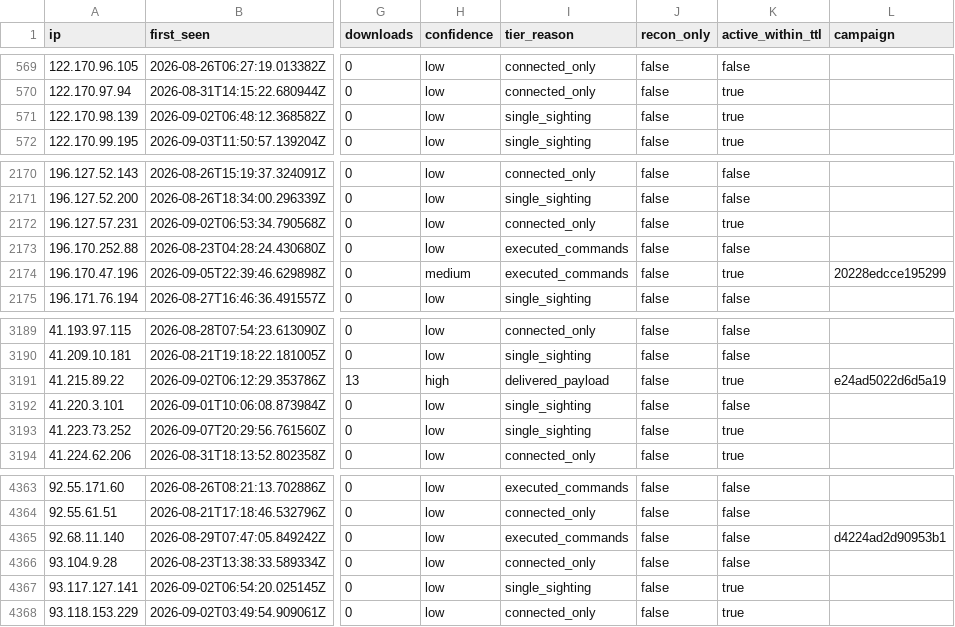
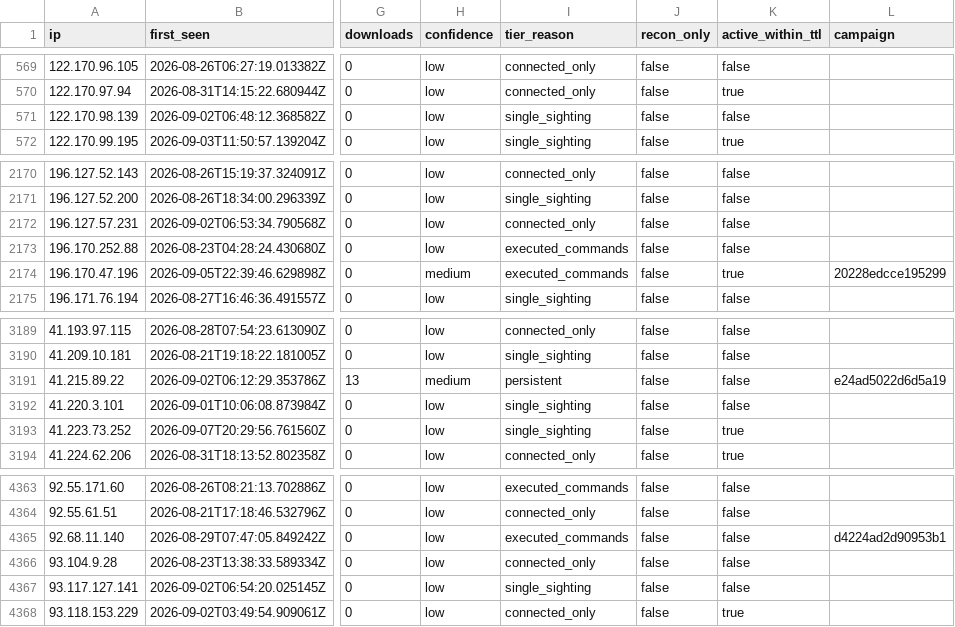
Before and after one commit to Ap6pack/Ap6pack.github.io, a CSV file: dist/honeypot/data/v1/feed/indicators.csv, drawn as a sheet; only a part is shown, gaps mark what is left out; the diff names each change by its address in the sheet, - before the commit and + after, or states it on an @@ line.

```diff
--- a/dist/honeypot/data/v1/feed/indicators.csv
+++ b/dist/honeypot/data/v1/feed/indicators.csv
-K571 (active_within_ttl): true
+K571 (active_within_ttl): false
-K2172 (active_within_ttl): true
+K2172 (active_within_ttl): false
-H3191 (confidence): high
+H3191 (confidence): medium
-I3191 (tier_reason): delivered_payload
+I3191 (tier_reason): persistent
-K3191 (active_within_ttl): true
+K3191 (active_within_ttl): false
-K4367 (active_within_ttl): true
+K4367 (active_within_ttl): false
```
Also changed, not shown: 13 other files.
